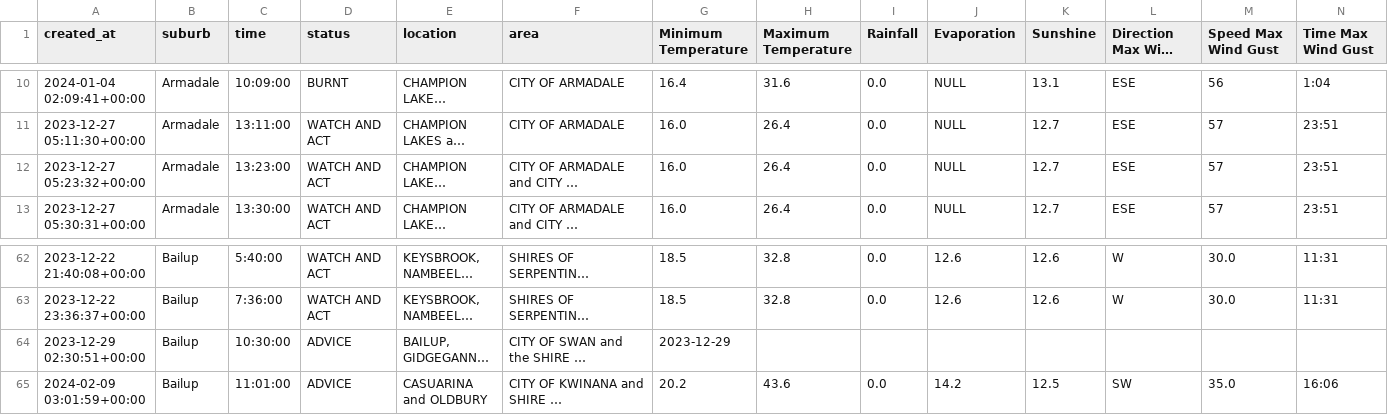
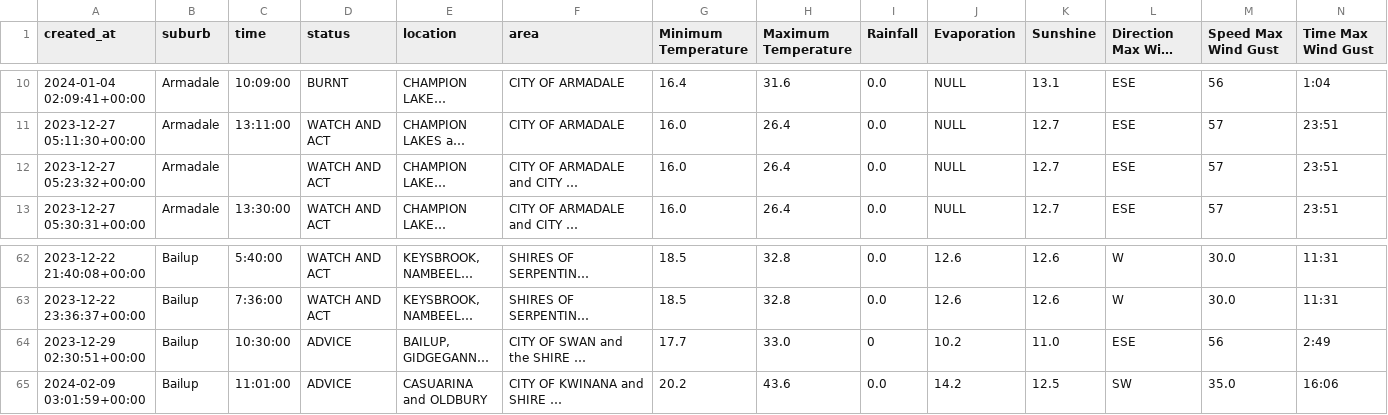
Before and after one commit to mhmdrazn/updated-burnt-areas, a CSV file: Updated burnt areas (with weather) - Sheet 1.csv, drawn as a sheet; only a part is shown, gaps mark what is left out; long unchanged cells end in …; the diff names each change by its address in the sheet, - before the commit and + after, or states it on an @@ line.

Commit message:
Update Updated burnt areas (with weather) - Sheet 1.csv

```diff
--- a/Updated burnt areas (with weather) - Sheet 1.csv
+++ b/Updated burnt areas (with weather) - Sheet 1.csv
-C12 (time): 13:23:00
+C12 (time): (empty)
-G64 (Minimum Temperature): 2023-12-29
+G64 (Minimum Temperature): 17.7
-H64 (Maximum Temperature): (empty)
+H64 (Maximum Temperature): 33.0
-I64 (Rainfall): (empty)
+I64 (Rainfall): 0
-J64 (Evaporation): (empty)
+J64 (Evaporation): 10.2
-K64 (Sunshine): (empty)
+K64 (Sunshine): 11.0
-L64 (Direction Max Wind Gust): (empty)
+L64 (Direction Max Wind Gust): ESE
-M64 (Speed Max Wind Gust): (empty)
+M64 (Speed Max Wind Gust): 56
-N64 (Time Max Wind Gust): (empty)
+N64 (Time Max Wind Gust): 2:49
```
